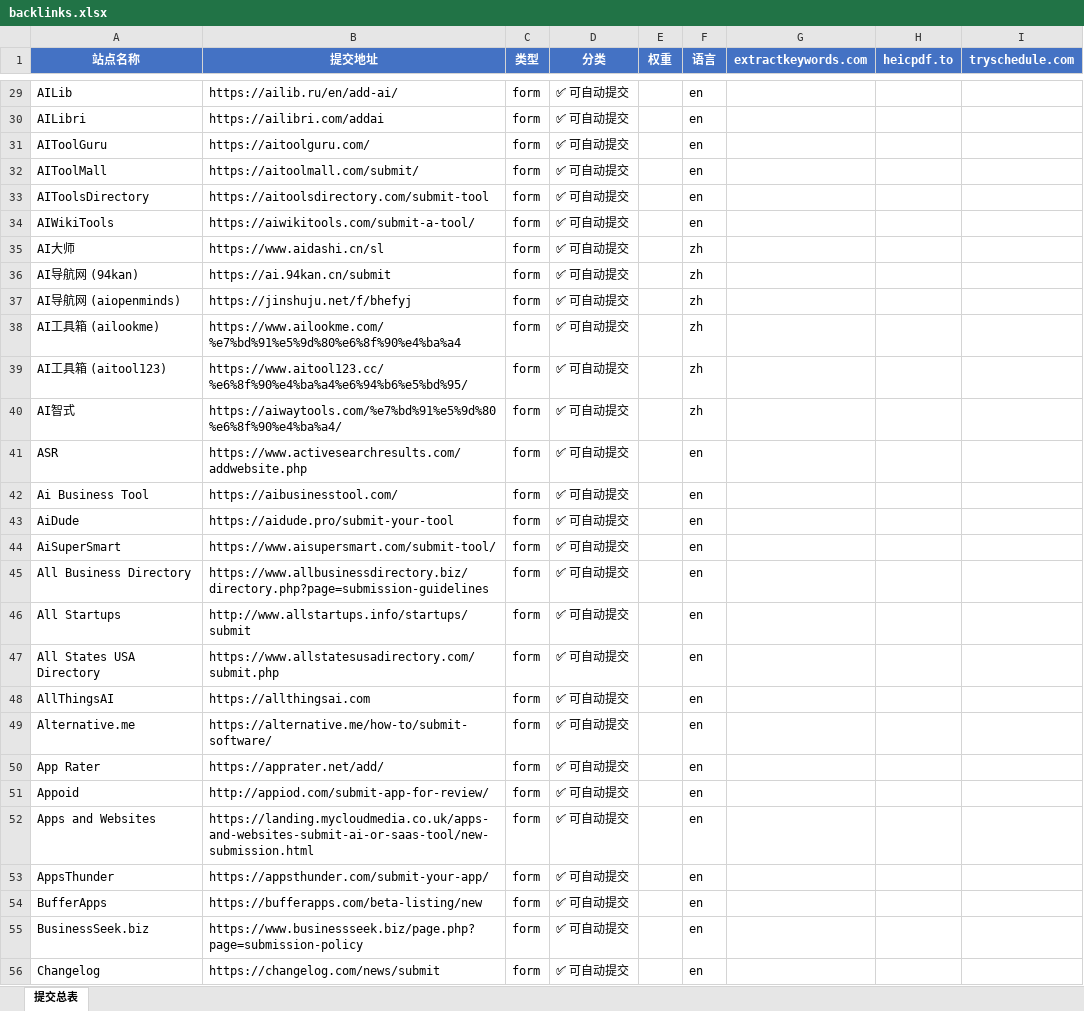
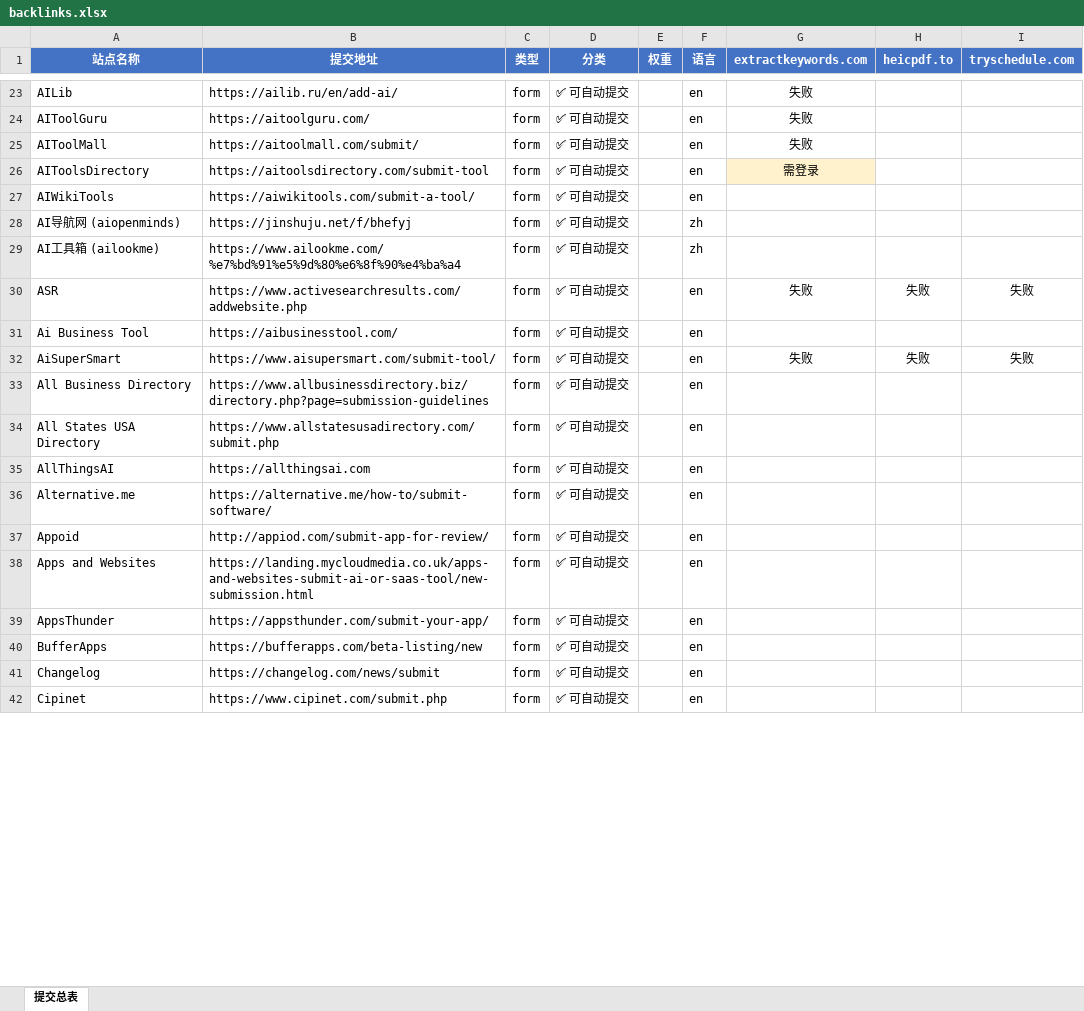
Before and after one commit to pang3fan-creator/backlink-delete, an Excel workbook: backlinks.xlsx, sheet 提交总表, drawn as a sheet; only a part is shown, gaps mark what is left out; the shorter side is filled out with more unchanged rows; values as stored, in another font and other column widths than the file's, no borders; removed rows and columns are numbered as before the commit, all else as after; the diff covers the shown part only; the diff names each change by its address in the sheet, - before the commit and + after, or states it on an @@ line.

Commit message:
Update backlinks.xlsx: 522 sites, 179 submissions (2026-06-01)

```diff
--- a/backlinks.xlsx (sheet 提交总表)
+++ b/backlinks.xlsx (sheet 提交总表)
-G23 (extractkeywords.com): (empty)
+G23 (extractkeywords.com): 失败
-row 30: AILibri | https://ailibri.com/addai | form | ✅ 可自动提交 |  | en
-G24:G25 (extractkeywords.com): (empty)
+G24:G25 (extractkeywords.com): 失败
-G26 (extractkeywords.com): (empty)
+G26 (extractkeywords.com): 需登录
-G26 fill: none
+G26 fill: #FFF2CC
-row 35: AI大师 | https://www.aidashi.cn/sl | form | ✅ 可自动提交 |  | zh
-row 36: AI导航网 (94kan) | https://ai.94kan.cn/submit | form | ✅ 可自动提交 |  | zh
-row 39: AI工具箱 (aitool123) | https://www.aitool123.cc/%e6%8f%90%e4%ba%a4%e6%94%b6%e5%bd%95/ | form | ✅ 可自动提交 |  | zh
-row 40: AI智式 | https://aiwaytools.com/%e7%bd%91%e5%9d%80%e6%8f%90%e4%ba%a4/ | form | ✅ 可自动提交 |  | zh
-G30 (extractkeywords.com): (empty)
+G30 (extractkeywords.com): 失败
-H30 (heicpdf.to): (empty)
+H30 (heicpdf.to): 失败
-I30 (tryschedule.com): (empty)
+I30 (tryschedule.com): 失败
-row 43: AiDude | https://aidude.pro/submit-your-tool | form | ✅ 可自动提交 |  | en
-G32 (extractkeywords.com): (empty)
+G32 (extractkeywords.com): 失败
-H32 (heicpdf.to): (empty)
+H32 (heicpdf.to): 失败
-I32 (tryschedule.com): (empty)
+I32 (tryschedule.com): 失败
-row 46: All Startups | http://www.allstartups.info/startups/submit | form | ✅ 可自动提交 |  | en
-row 50: App Rater | https://apprater.net/add/ | form | ✅ 可自动提交 |  | en
-row 55: BusinessSeek.biz | https://www.businessseek.biz/page.php?page=submission-policy | form | ✅ 可自动提交 |  | en
```
Also changed, not shown: 34 added rows, 25 removed rows, 62 edited cells and cell formats elsewhere in this sheet.
